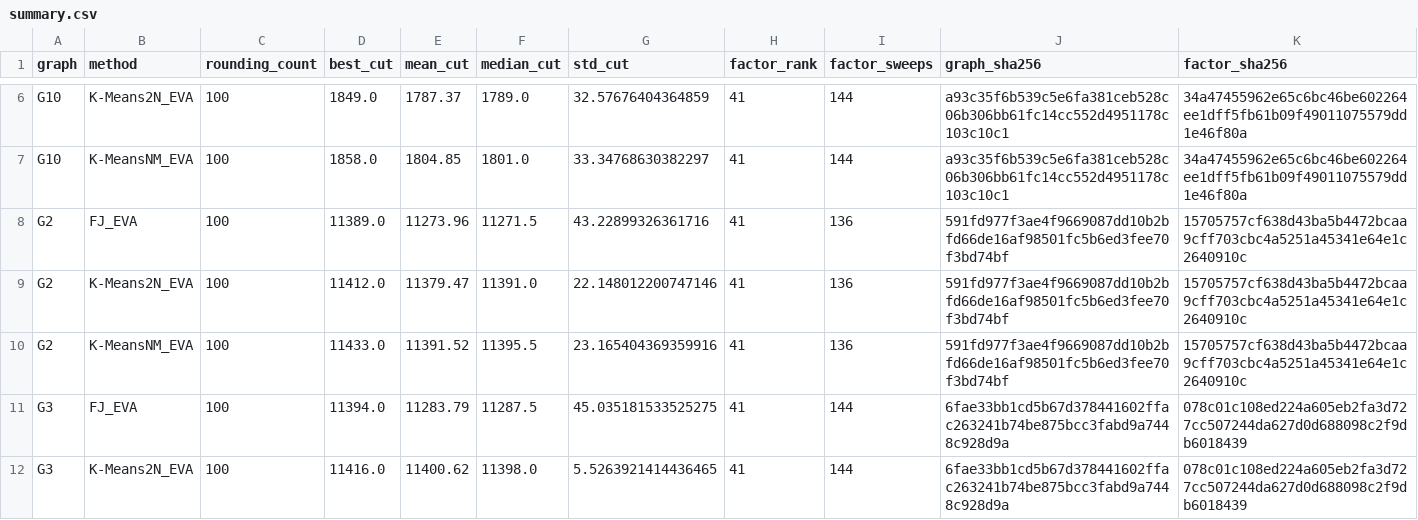
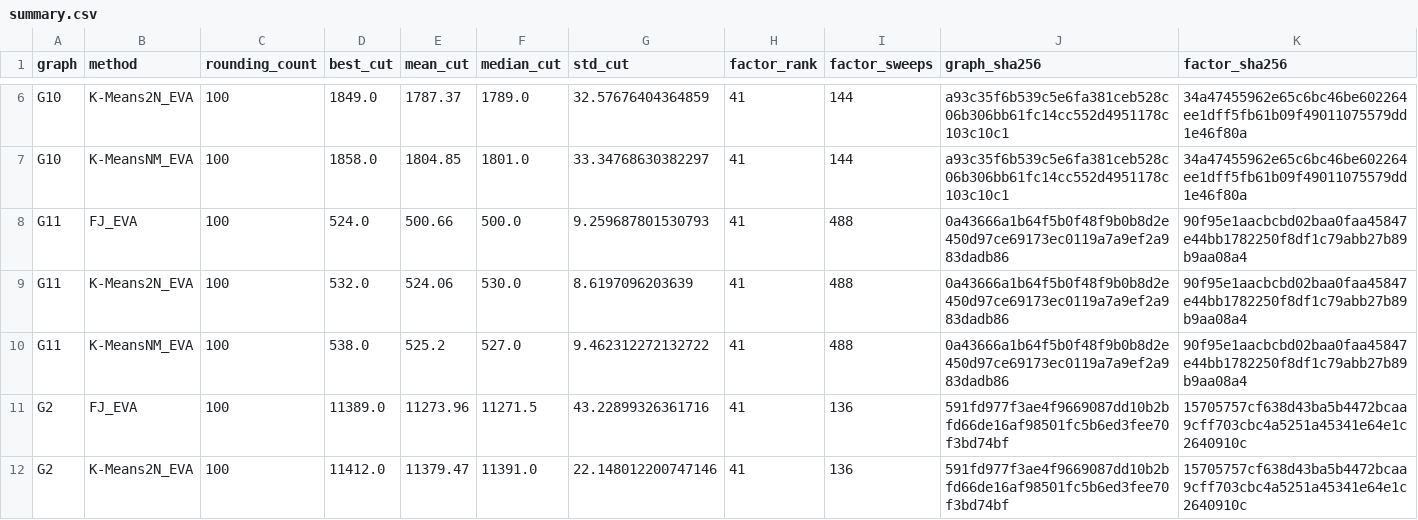
Before and after one commit to heri-espino/maxkcut, a CSV file: results/gset/experiment002-eva/rounding-extensions/summary.csv, drawn as a sheet; only a part is shown, gaps mark what is left out; the shorter side is filled out with more unchanged rows; the diff names each change by its address in the sheet, - before the commit and + after, or states it on an @@ line.

Commit message:
experiment002: G11 reused-factor rounding

```diff
--- a/results/gset/experiment002-eva/rounding-extensions/summary.csv
+++ b/results/gset/experiment002-eva/rounding-extensions/summary.csv
+row 8: G11 | FJ_EVA | 100 | 524.0 | 500.66 | 500.0 | 9.259687801530793 | 41 | 488 | 0a43666a1b64f5b0f48f9b0b8d2e450d97ce69173ec0119a7a9ef2a983dadb86 | 90f95e1aacbcbd02baa0faa45847e44bb1782250f8df1c79abb27b89b9aa08a4
+row 9: G11 | K-Means2N_EVA | 100 | 532.0 | 524.06 | 530.0 | 8.6197096203639 | 41 | 488 | 0a43666a1b64f5b0f48f9b0b8d2e450d97ce69173ec0119a7a9ef2a983dadb86 | 90f95e1aacbcbd02baa0faa45847e44bb1782250f8df1c79abb27b89b9aa08a4
+row 10: G11 | K-MeansNM_EVA | 100 | 538.0 | 525.2 | 527.0 | 9.462312272132722 | 41 | 488 | 0a43666a1b64f5b0f48f9b0b8d2e450d97ce69173ec0119a7a9ef2a983dadb86 | 90f95e1aacbcbd02baa0faa45847e44bb1782250f8df1c79abb27b89b9aa08a4
```
Also changed, not shown: 17 other files.
